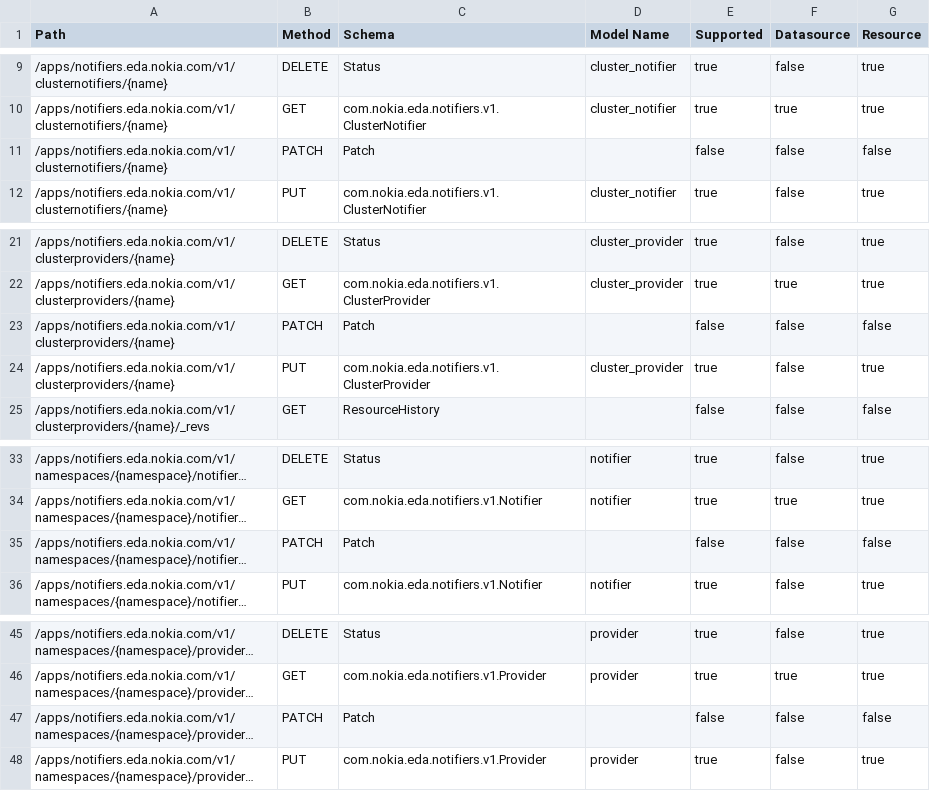
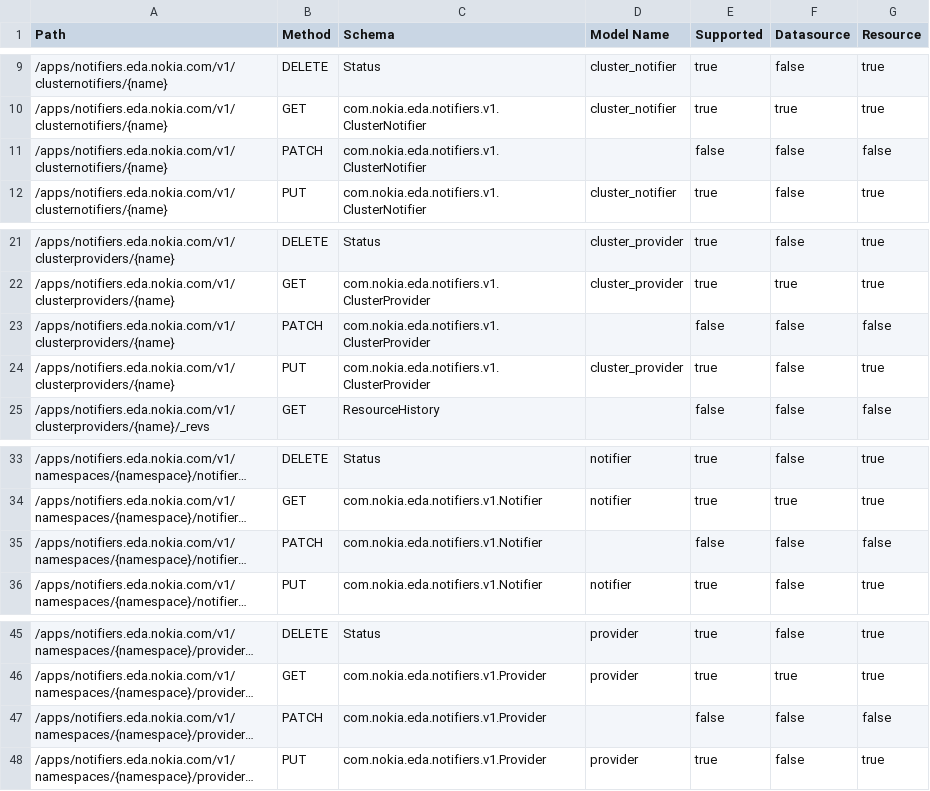
Before and after one commit to nokia-eda/terraform-provider-notifiers-v1, a CSV file: .path-stats.csv, drawn as a sheet; only a part is shown, gaps mark what is left out; long unchanged cells end in …; the diff names each change by its address in the sheet, - before the commit and + after, or states it on an @@ line.

```diff
--- a/.path-stats.csv
+++ b/.path-stats.csv
-C11 (Schema): Patch
+C11 (Schema): com.nokia.eda.notifiers.v1.ClusterNotifier
-C23 (Schema): Patch
+C23 (Schema): com.nokia.eda.notifiers.v1.ClusterProvider
-C35 (Schema): Patch
+C35 (Schema): com.nokia.eda.notifiers.v1.Notifier
-C47 (Schema): Patch
+C47 (Schema): com.nokia.eda.notifiers.v1.Provider
```
Also changed, not shown: 3 other files.
